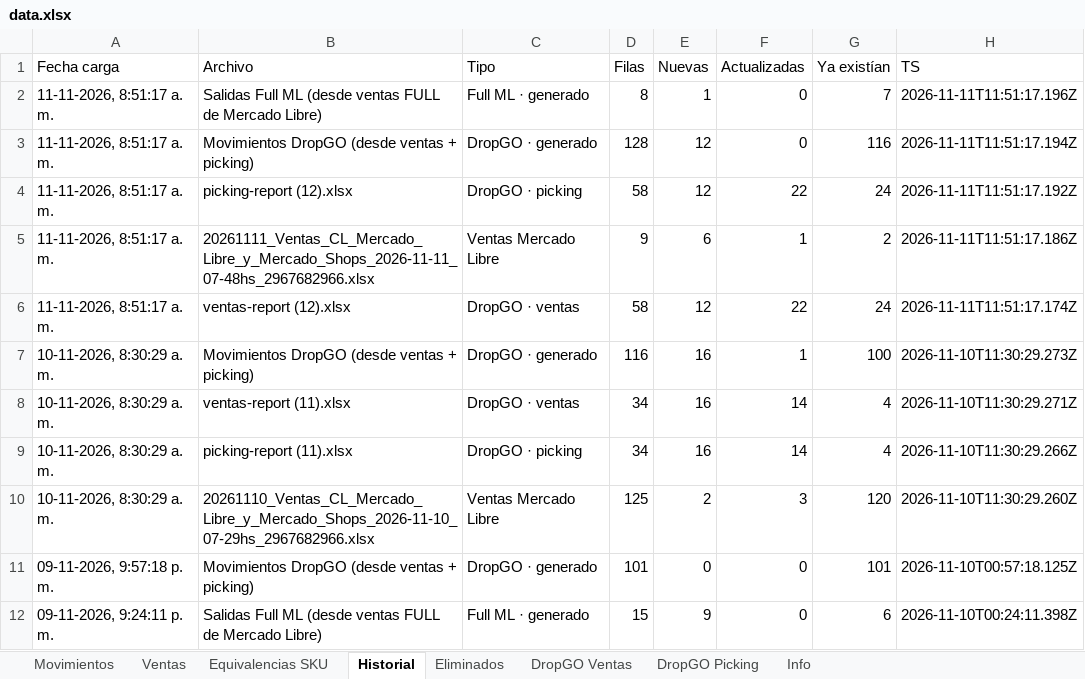
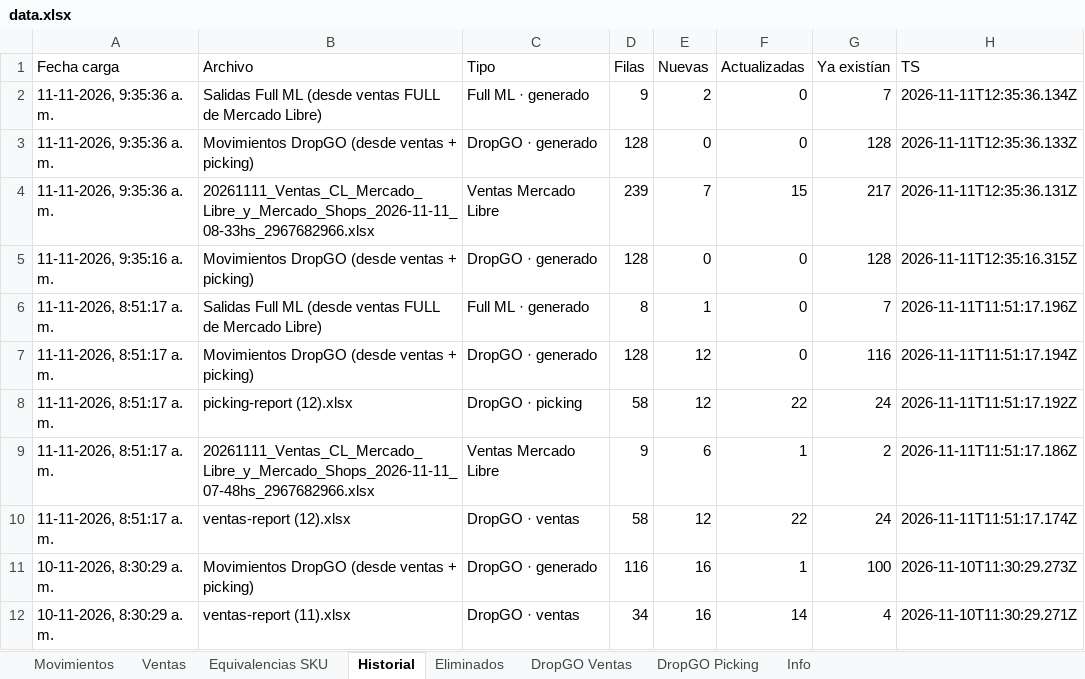
Before and after one commit to alaskanext-blip/ERPvarin, an Excel workbook: data.xlsx, sheet Historial, drawn as a sheet; only a part is shown; the shorter side is filled out with more unchanged rows; values as stored, in another font and other column widths than the file's, no borders; the diff names each change by its address in the sheet, - before the commit and + after, or states it on an @@ line.

```diff
--- a/data.xlsx (sheet Historial)
+++ b/data.xlsx (sheet Historial)
+row 2: 11-11-2026, 9:35:36 a. m. | Salidas Full ML (desde ventas FULL de Mercado Libre) | Full ML · generado | 9 | 2 | 0 | 7 | 2026-11-11T12:35:36.134Z
+row 3: 11-11-2026, 9:35:36 a. m. | Movimientos DropGO (desde ventas + picking) | DropGO · generado | 128 | 0 | 0 | 128 | 2026-11-11T12:35:36.133Z
+row 4: 11-11-2026, 9:35:36 a. m. | 20261111_Ventas_CL_Mercado_Libre_y_Mercado_Shops_2026-11-11_08-33hs_2967682966.xlsx | Ventas Mercado Libre | 239 | 7 | 15 | 217 | 2026-11-11T12:35:36.131Z
+row 5: 11-11-2026, 9:35:16 a. m. | Movimientos DropGO (desde ventas + picking) | DropGO · generado | 128 | 0 | 0 | 128 | 2026-11-11T12:35:16.315Z
```
Also changed, not shown: sheet Ventas, sheet Movimientos, sheet Info.
